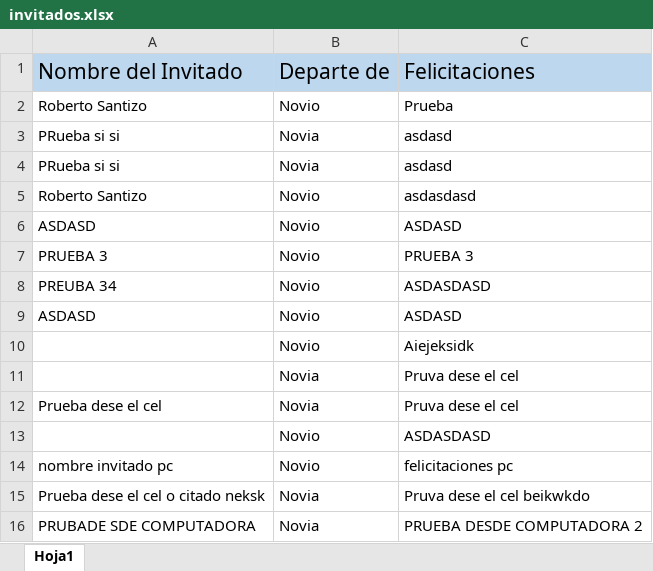
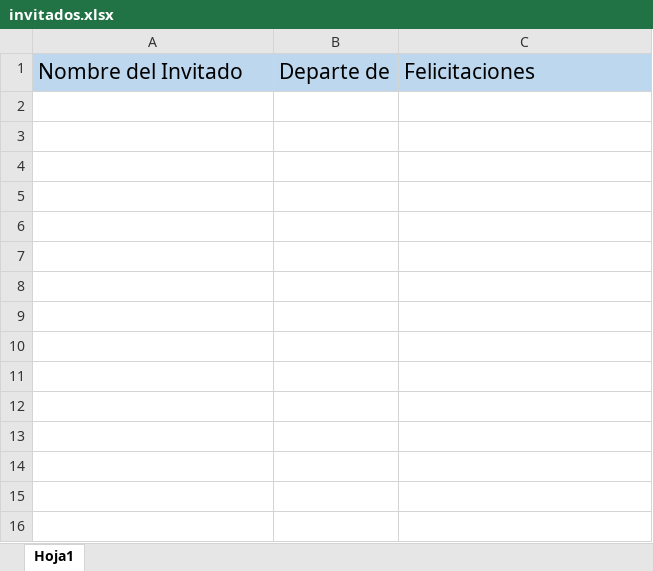
Before and after one commit to LazyDumbRobert/Boda-Jenner-Daniela, an Excel workbook: public/uploads/invitados.xlsx, sheet Hoja1, drawn as a sheet; values as stored, in another font and other column widths than the file's, no borders; the diff names each change by its address in the sheet, - before the commit and + after, or states it on an @@ line.

```diff
--- a/public/uploads/invitados.xlsx (sheet Hoja1)
+++ b/public/uploads/invitados.xlsx (sheet Hoja1)
-row 2: Roberto Santizo | Novio | Prueba
-row 3: PRueba si si | Novia | asdasd
-row 4: PRueba si si | Novia | asdasd
-row 5: Roberto Santizo | Novio | asdasdasd
-row 6: ASDASD | Novio | ASDASD
-row 7: PRUEBA 3 | Novio | PRUEBA 3
-row 8: PREUBA 34 | Novio | ASDASDASD
-row 9: ASDASD | Novio | ASDASD
-row 10:  | Novio | Aiejeksidk
-row 11:  | Novia | Pruva dese el cel
-row 12: Prueba dese el cel | Novia | Pruva dese el cel
-row 13:  | Novio | ASDASDASD
-row 14: nombre invitado pc | Novio | felicitaciones pc
-row 15: Prueba dese el cel o citado neksk | Novia | Pruva dese el cel beikwkdo
-row 16: PRUBADE SDE COMPUTADORA | Novia | PRUEBA DESDE COMPUTADORA 2
```
Also changed, not shown: 38 other files.
